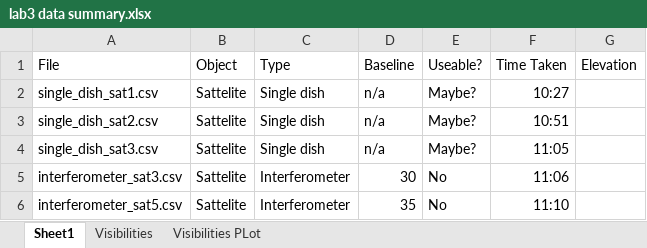
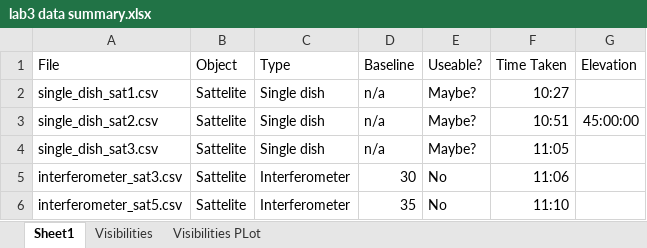
Before and after one commit to GoldTeam443/LabData, an Excel workbook: Lab3/lab3 data summary.xlsx, sheet Sheet1, drawn as a sheet; only a part is shown; values as stored, in another font and other column widths than the file's, no borders; the diff names each change by its address in the sheet, - before the commit and + after, or states it on an @@ line.

```diff
--- a/Lab3/lab3 data summary.xlsx (sheet Sheet1)
+++ b/Lab3/lab3 data summary.xlsx (sheet Sheet1)
-G3 (Elevation): (empty)
+G3 (Elevation): 45:00:00
```
Also changed, not shown: sheet Visibilities, charts or pictures.
